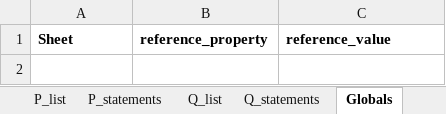
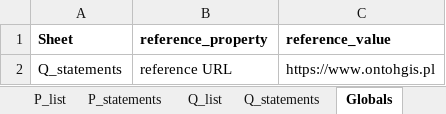
Before and after one commit to pjaskulski/wikihub_skrypty, an Excel workbook: data/test.xlsx, sheet Globals, drawn as a sheet; values as stored, in another font and other column widths than the file's, no borders; the diff names each change by its address in the sheet, - before the commit and + after, or states it on an @@ line.

```diff
--- a/data/test.xlsx (sheet Globals)
+++ b/data/test.xlsx (sheet Globals)
+row 2: Q_statements | reference URL | https://www.ontohgis.pl
```
Also changed, not shown: sheet Q_statements.
